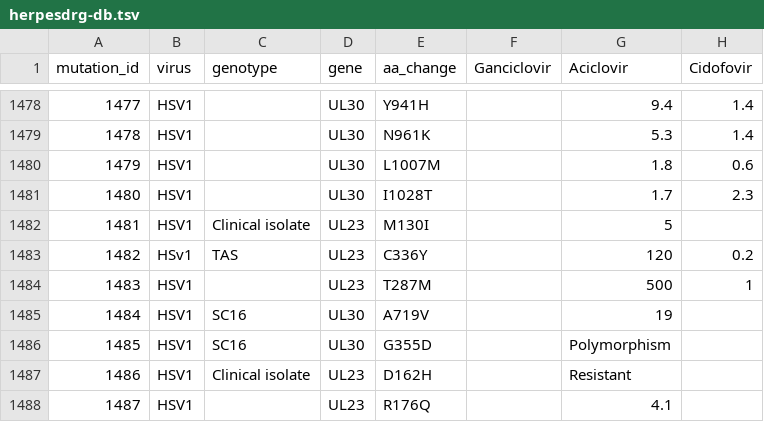
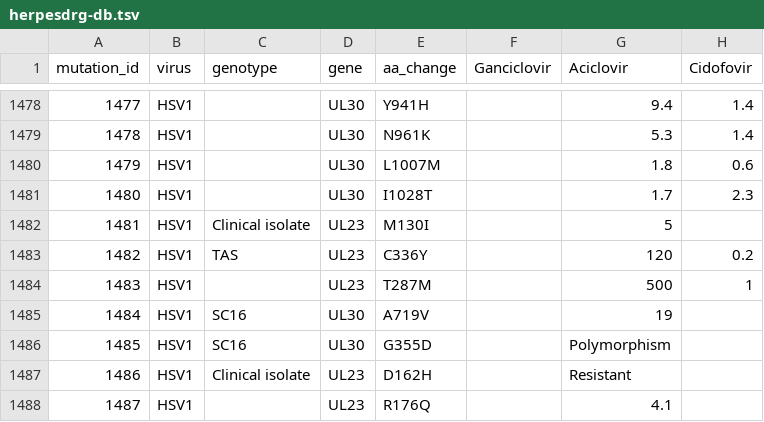
Before and after one commit to ojcharles/herpesdrg-db, a TSV file: herpesdrg-db.tsv, drawn as a sheet; only a part is shown, gaps mark what is left out; the diff names each change by its address in the sheet, - before the commit and + after, or states it on an @@ line.

Commit message:
Update herpesdrg-db.tsv
case fixes

```diff
--- a/herpesdrg-db.tsv
+++ b/herpesdrg-db.tsv
-B1483 (virus): HSv1
+B1483 (virus): HSV1
```
